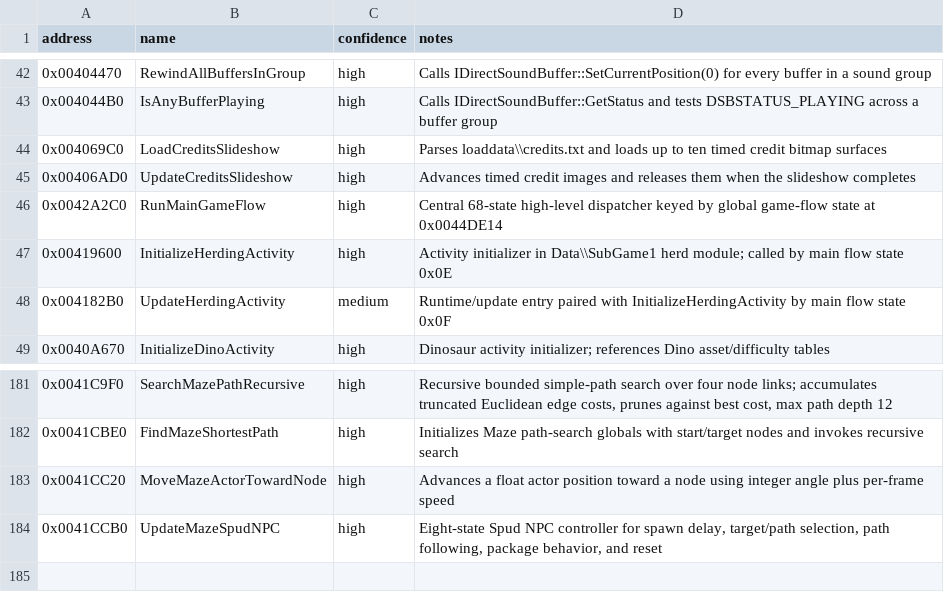
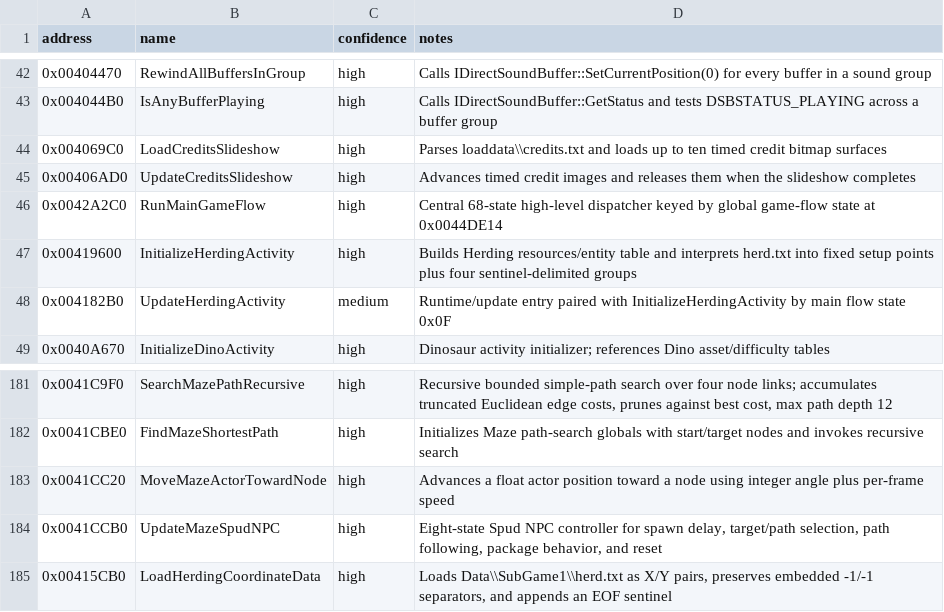
Before and after one commit to lizardpeter/btb-reverse, a CSV file: ghidra/known_symbols.csv, drawn as a sheet; only a part is shown, gaps mark what is left out.

Commit message:
Map Herding coordinate loader and initializer data flow

```diff
--- a/ghidra/known_symbols.csv
+++ b/ghidra/known_symbols.csv
@@ -46,3 +46,3 @@ address,name,confidence,notes
 0x0042A2C0,RunMainGameFlow,high,"Central 68-state high-level dispatcher keyed by global game-flow state at 0x0044DE14"
-0x00419600,InitializeHerdingActivity,high,"Activity initializer in Data\\SubGame1 herd module; called by main flow state 0x0E"
+0x00419600,InitializeHerdingActivity,high,"Builds Herding resources/entity table and interprets herd.txt into fixed setup points plus four sentinel-delimited groups"
 0x004182B0,UpdateHerdingActivity,medium,"Runtime/update entry paired with InitializeHerdingActivity by main flow state 0x0F"
@@ -184 +184,2 @@ address,name,confidence,notes
 0x0041CCB0,UpdateMazeSpudNPC,high,"Eight-state Spud NPC controller for spawn delay, target/path selection, path following, package behavior, and reset"
+0x00415CB0,LoadHerdingCoordinateData,high,"Loads Data\\SubGame1\\herd.txt as X/Y pairs, preserves embedded -1/-1 separators, and appends an EOF sentinel"
```
